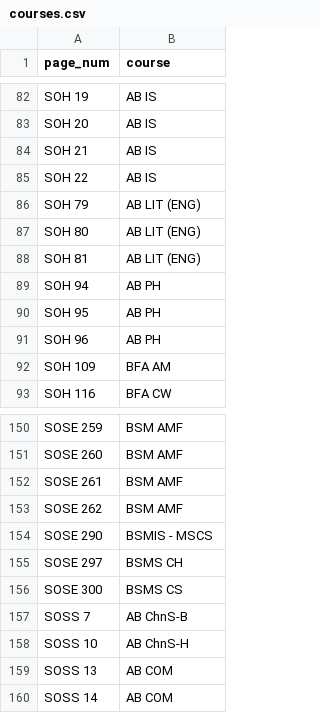
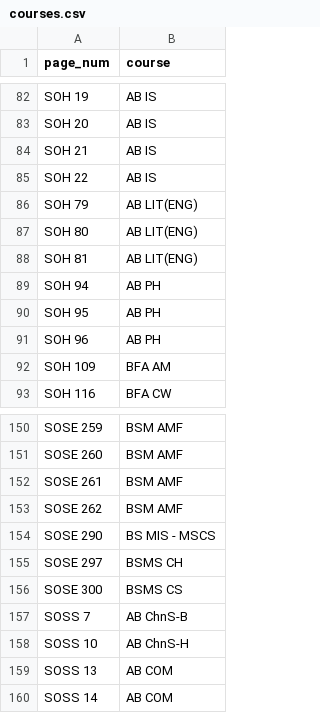
Before and after one commit to cdyap/aegis2018-ref, a CSV file: lib/seeds/courses.csv, drawn as a sheet; only a part is shown, gaps mark what is left out.

```diff
--- a/lib/seeds/courses.csv
+++ b/lib/seeds/courses.csv
@@ -85,5 +85,5 @@ SOH 21,AB IS
 SOH 22,AB IS
-SOH 79,AB LIT (ENG)
-SOH 80,AB LIT (ENG)
-SOH 81,AB LIT (ENG)
+SOH 79,AB LIT(ENG)
+SOH 80,AB LIT(ENG)
+SOH 81,AB LIT(ENG)
 SOH 94,AB PH
@@ -153,3 +153,3 @@ SOSE 261,BSM AMF
 SOSE 262,BSM AMF
-SOSE 290,BSMIS - MSCS
+SOSE 290,BS MIS - MSCS
 SOSE 297,BSMS CH
```
Also changed, not shown: lib/seeds/grads.csv, lib/seeds/nongrads.csv, 8 other files.
